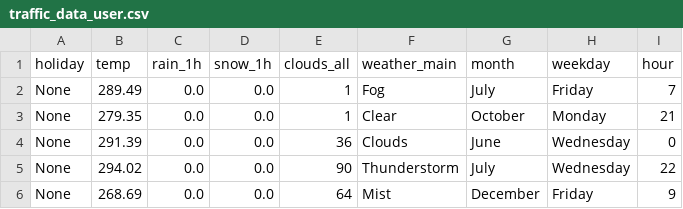
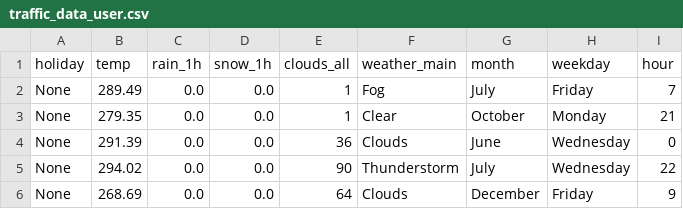
Before and after one commit to tkim516/565_midterm_app2, a CSV file: traffic_data_user.csv, drawn as a sheet.

Commit message:
fixed model bugs and data format issues

```diff
--- a/traffic_data_user.csv
+++ b/traffic_data_user.csv
@@ -5,2 +5,2 @@ None,291.39,0.0,0.0,36,Clouds,June,Wednesday,0
 None,294.02,0.0,0.0,90,Thunderstorm,July,Wednesday,22
-None,268.69,0.0,0.0,64,Mist,December,Friday,9
+None,268.69,0.0,0.0,64,Clouds,December,Friday,9
```
Also changed, not shown: 2 other files.
